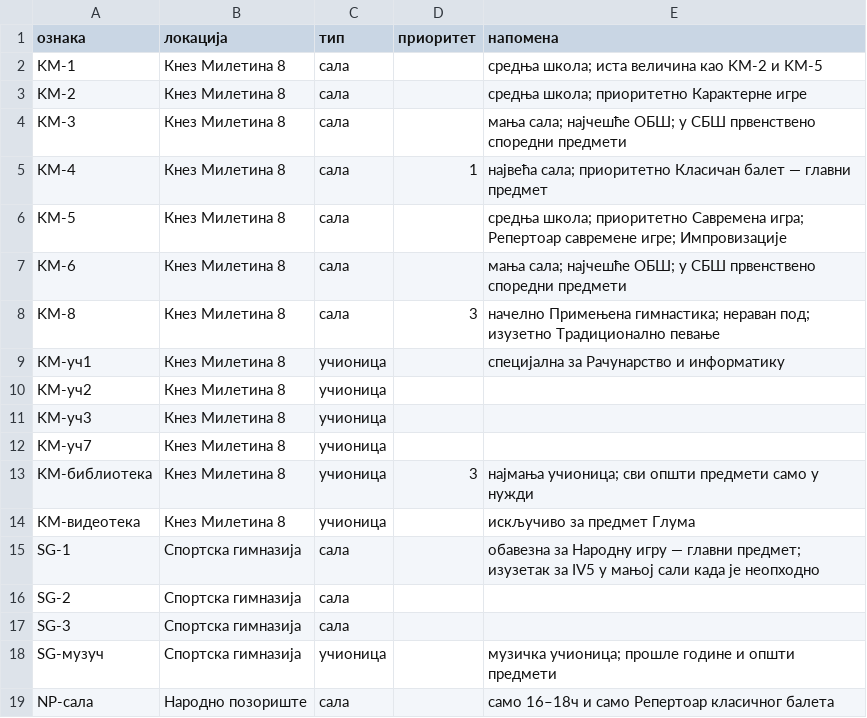
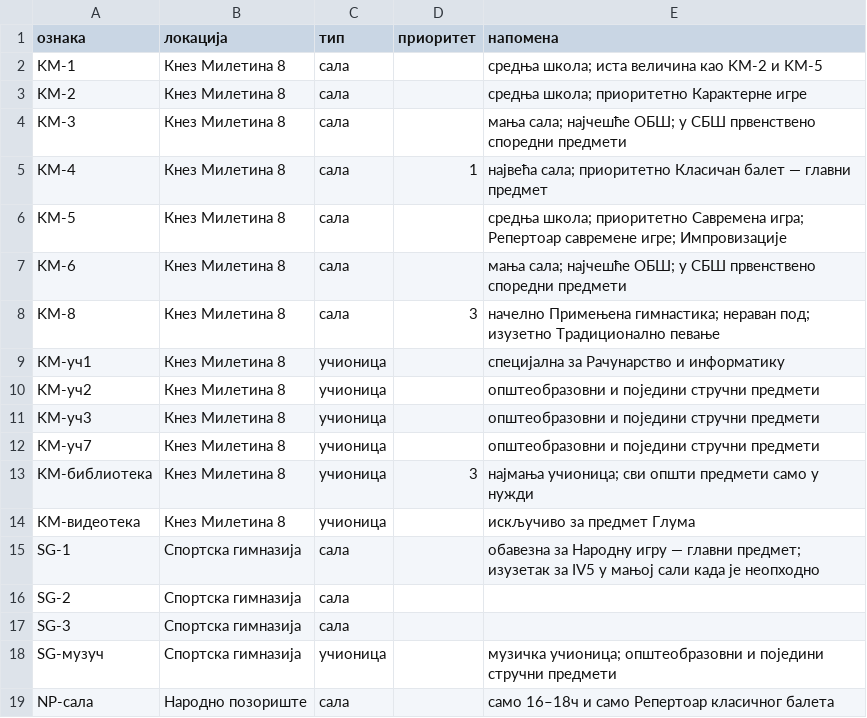
Before and after one commit to natasaikovic/raspored-casova, a CSV file: ulazi/prostorije.csv, drawn as a sheet.

```diff
--- a/ulazi/prostorije.csv
+++ b/ulazi/prostorije.csv
@@ -9,5 +9,5 @@ KM-8,Кнез Милетина 8,сала,3,начелно Примењена г
 KM-уч1,Кнез Милетина 8,учионица,,специјална за Рачунарство и информатику
-KM-уч2,Кнез Милетина 8,учионица,,
-KM-уч3,Кнез Милетина 8,учионица,,
-KM-уч7,Кнез Милетина 8,учионица,,
+KM-уч2,Кнез Милетина 8,учионица,,општеобразовни и поједини стручни предмети
+KM-уч3,Кнез Милетина 8,учионица,,општеобразовни и поједини стручни предмети
+KM-уч7,Кнез Милетина 8,учионица,,општеобразовни и поједини стручни предмети
 KM-библиотека,Кнез Милетина 8,учионица,3,најмања учионица; сви општи предмети само у нужди
@@ -17,3 +17,3 @@ SG-2,Спортска гимназија,сала,,
 SG-3,Спортска гимназија,сала,,
-SG-музуч,Спортска гимназија,учионица,,музичка учионица; прошле године и општи предмети
+SG-музуч,Спортска гимназија,учионица,,музичка учионица; општеобразовни и поједини стручни предмети
 NP-сала,Народно позориште,сала,,само 16–18ч и само Репертоар класичног балета
```
Also changed, not shown: 1 other file.
